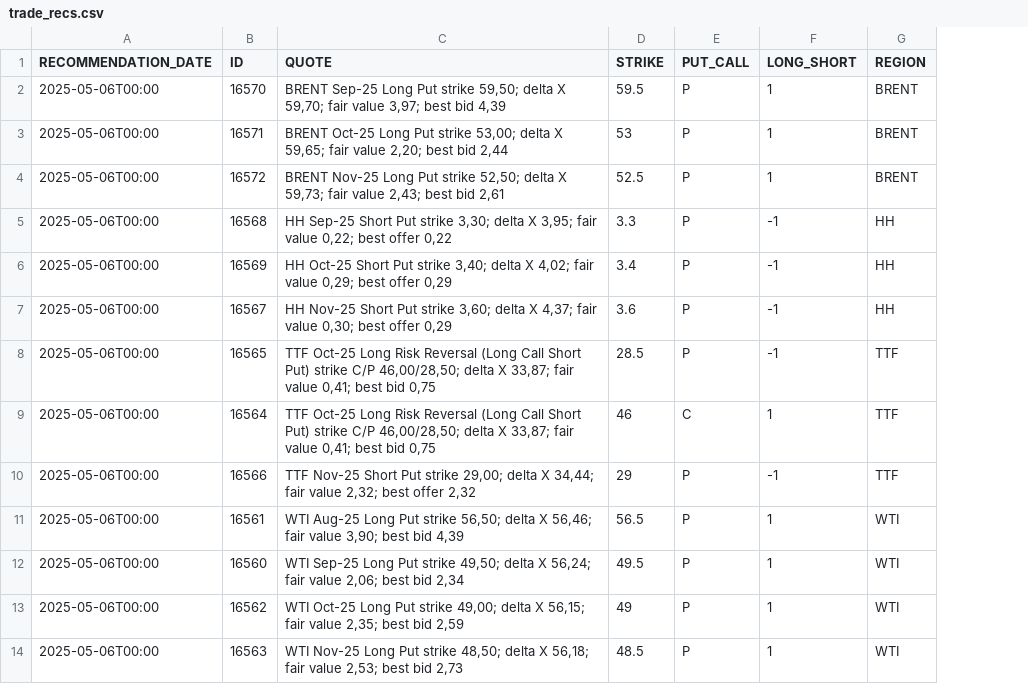
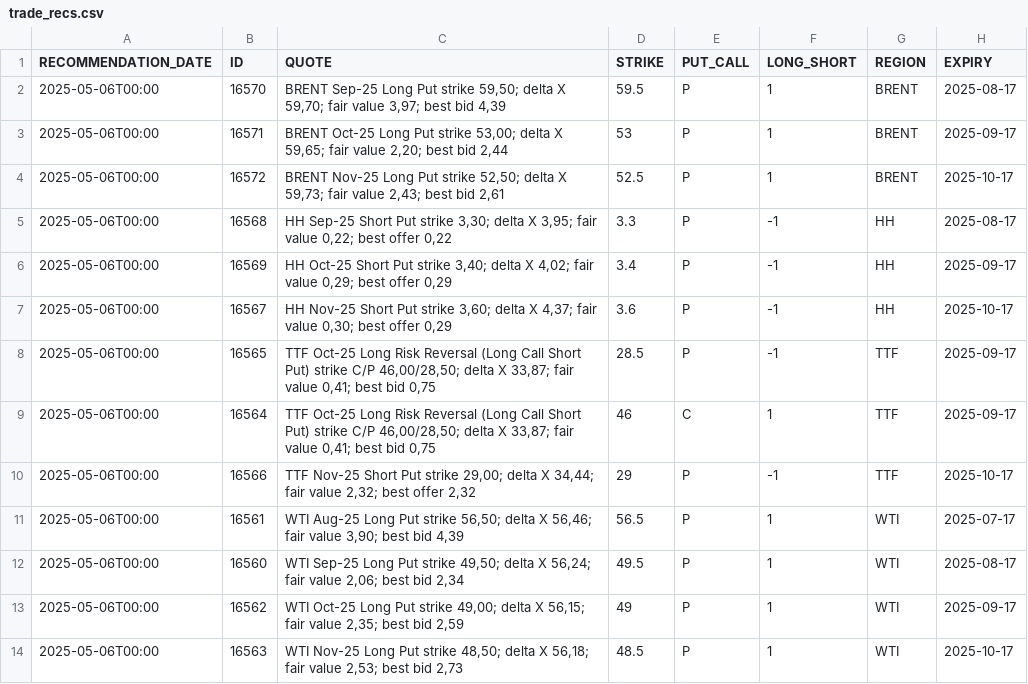
Before and after one commit to mthomson47/rec_report, a CSV file: data/trade_recs.csv, drawn as a sheet; the diff names each change by its address in the sheet, - before the commit and + after, or states it on an @@ line.

Commit message:
improved price plots, expiry added

```diff
--- a/data/trade_recs.csv
+++ b/data/trade_recs.csv
+column H (EXPIRY), rows 2-14: 2025-08-17 | 2025-09-17 | 2025-10-17 | 2025-08-17 | 2025-09-17 | 2025-10-17 | 2025-09-17 | 2025-09-17 | 2025-10-17 | 2025-07-17 | 2025-08-17 | 2025-09-17 | 2025-10-17
```
Also changed, not shown: 2 other files.
